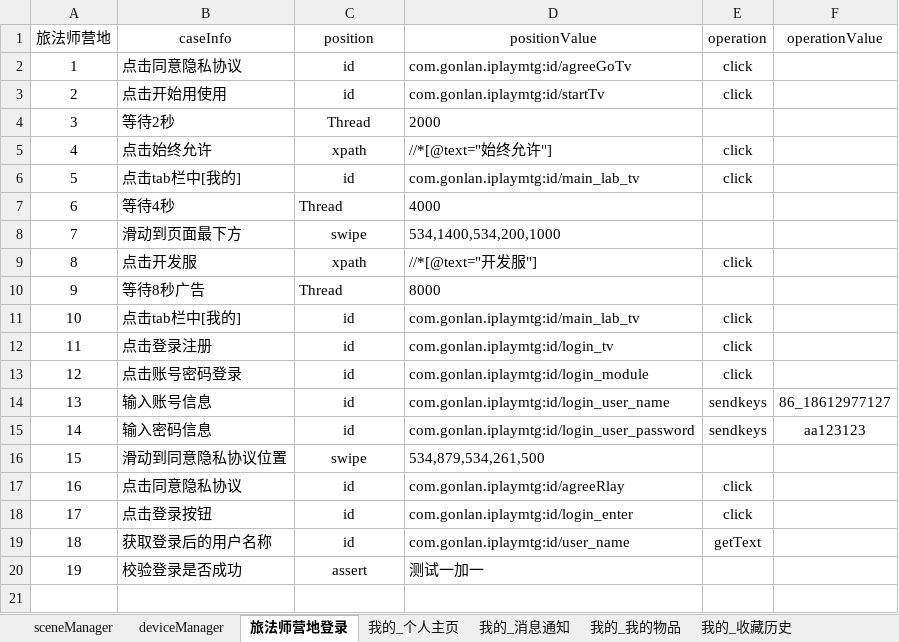
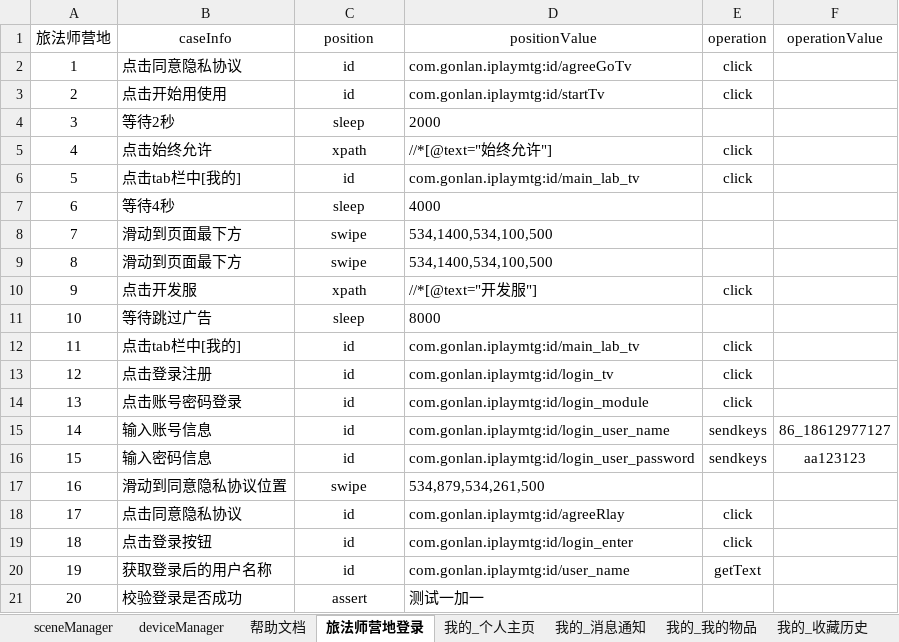
Before and after one commit to 100400824/gaea, an Excel workbook: LFS.xlsx, sheet 旅法师营地登录, drawn as a sheet; values as stored, in another font and other column widths than the file's, no borders; removed rows and columns are numbered as before the commit, all else as after; the diff names each change by its address in the sheet, - before the commit and + after, or states it on an @@ line.

```diff
--- a/LFS.xlsx (sheet 旅法师营地登录)
+++ b/LFS.xlsx (sheet 旅法师营地登录)
+sheet tab: 帮助文档
-C4 (position): Thread
+C4 (position): sleep
-C7 (position): Thread
+C7 (position): sleep
-C7 alignment: left
+C7 alignment: center
-D8 (positionValue): 534,1400,534,200,1000
+D8 (positionValue): 534,1400,534,100,500
+row 9: 8 | 滑动到页面最下方 | swipe | 534,1400,534,100,500
@@ column A (旅法师营地) renumbered from row 10 down @@
-row 10: 9 | 等待8秒广告 | Thread | 8000
+row 11: 10 | 等待跳过广告 | sleep | 8000
```
Also changed, not shown: sheet 我的_邀请有礼, sheet 我的_成就, sheet sceneManager, sheet 我的_我的物品, sheet 我的_草稿箱, sheet 我的_个人主页, 1 more sheet, other sheet tabs, 7 other files.
